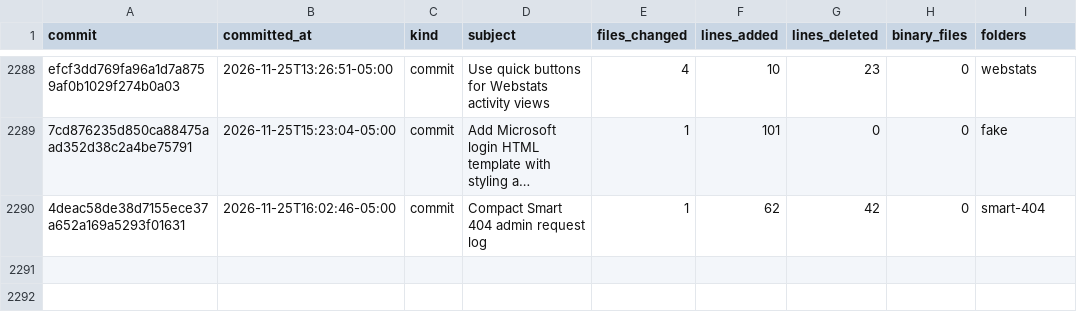
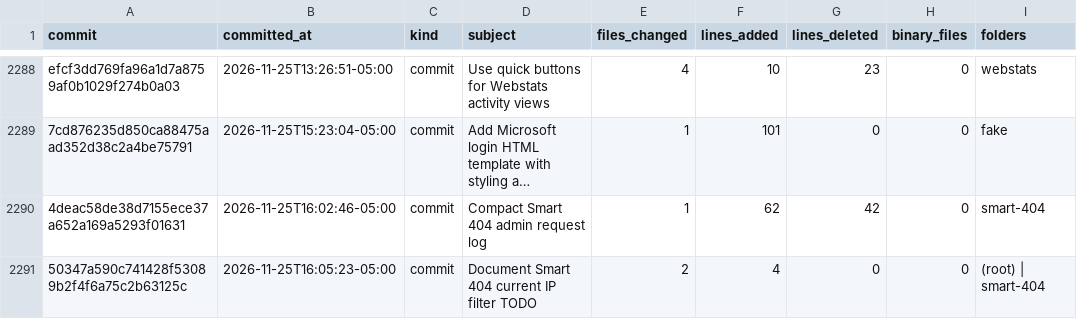
Before and after one commit to jasrasr/website, a CSV file: commit-activity.csv, drawn as a sheet; only a part is shown, gaps mark what is left out; long unchanged cells end in …; the diff names each change by its address in the sheet, - before the commit and + after, or states it on an @@ line.

```diff
--- a/commit-activity.csv
+++ b/commit-activity.csv
+row 2291: 50347a590c741428f53089b2f4f6a75c2b63125c | 2026-11-25T16:05:23-05:00 | commit | Document Smart 404 current IP filter TODO | 2 | 4 | 0 | 0 | (root) | smart-404
```
Also changed, not shown: main-activity.csv, 1 other file.
